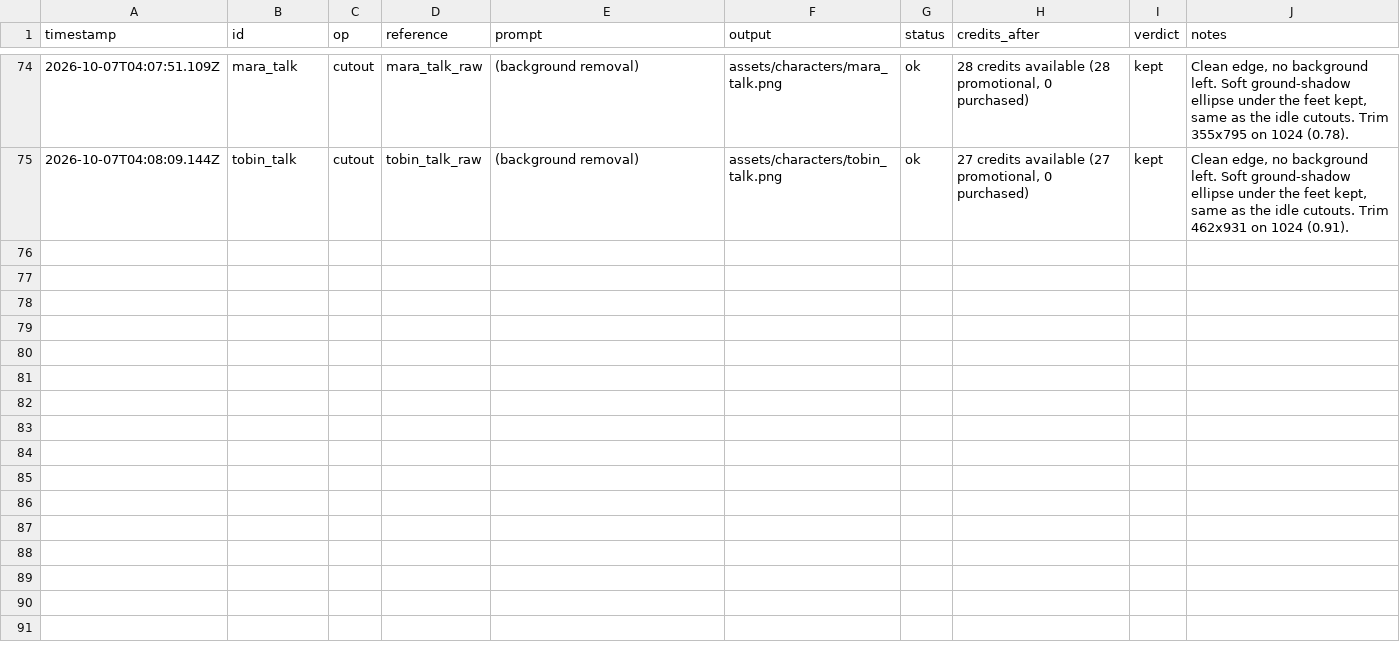
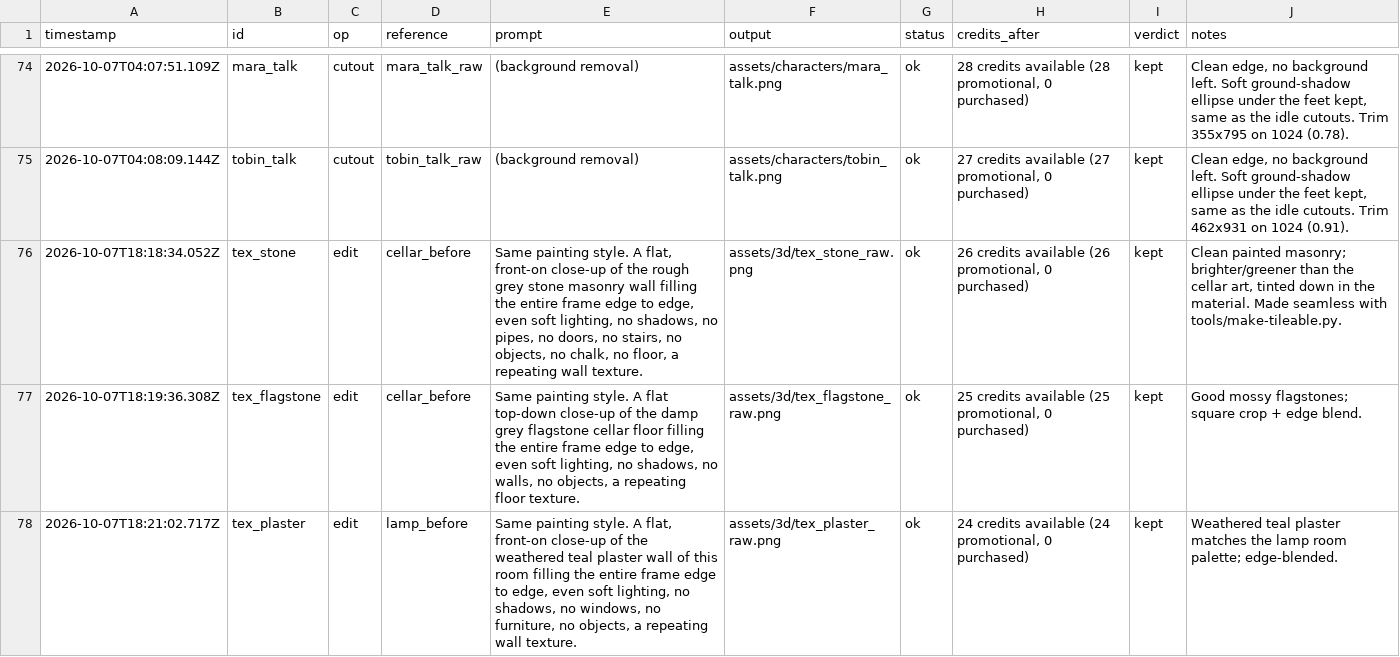
Before and after one commit to sam-dev-27/two-rooms-one-tide, a CSV file: docs/prompt-log.csv, drawn as a sheet; only a part is shown, gaps mark what is left out; the diff covers the shown part only; the diff names each change by its address in the sheet, - before the commit and + after, or states it on an @@ line.

```diff
--- a/docs/prompt-log.csv
+++ b/docs/prompt-log.csv
+row 76: 2026-10-07T18:18:34.052Z | tex_stone | edit | cellar_before | Same painting style. A flat, front-on close-up of the rough grey stone masonry wall filling the entire frame edge to edge, even soft lighting, no shadows, no pipes, no doors, no stairs, no objects, no chalk, no floor, a repeating wall texture. | assets/3d/tex_stone_raw.png | ok | 26 credits available (26 promotional, 0 purchased) | kept | Clean painted masonry; brighter/greener than the cellar art, tinted down in the material. Made seamless with tools/make-tileable.py.
+row 77: 2026-10-07T18:19:36.308Z | tex_flagstone | edit | cellar_before | Same painting style. A flat top-down close-up of the damp grey flagstone cellar floor filling the entire frame edge to edge, even soft lighting, no shadows, no walls, no objects, a repeating floor texture. | assets/3d/tex_flagstone_raw.png | ok | 25 credits available (25 promotional, 0 purchased) | kept | Good mossy flagstones; square crop + edge blend.
+row 78: 2026-10-07T18:21:02.717Z | tex_plaster | edit | lamp_before | Same painting style. A flat, front-on close-up of the weathered teal plaster wall of this room filling the entire frame edge to edge, even soft lighting, no shadows, no windows, no furniture, no objects, a repeating wall texture. | assets/3d/tex_plaster_raw.png | ok | 24 credits available (24 promotional, 0 purchased) | kept | Weathered teal plaster matches the lamp room palette; edge-blended.
```
Also changed, not shown: 2 added rows elsewhere in this file, 39 other files.
